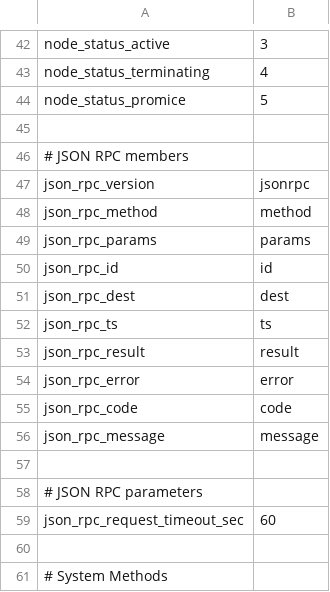
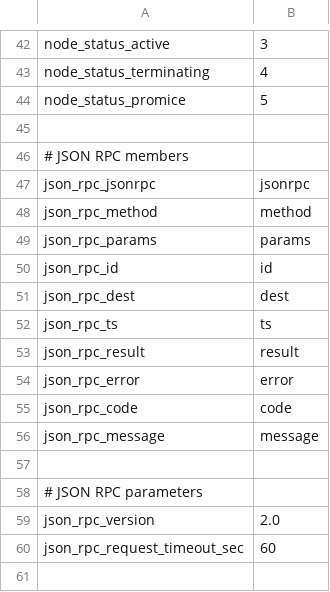
Before and after one commit to cybergarage/round, a CSV file: const/constants.csv, drawn as a sheet; only a part is shown, gaps mark what is left out; the shorter side is filled out with more unchanged rows.

Commit message:
* Updated JSON RPC functions.

```diff
--- a/const/constants.csv
+++ b/const/constants.csv
@@ -46,3 +46,3 @@ node_status_promice,5
 # JSON RPC members
-json_rpc_version,"jsonrpc"
+json_rpc_jsonrpc,"jsonrpc"
 json_rpc_method,"method"
@@ -58,2 +58,3 @@ json_rpc_message,"message"
 # JSON RPC parameters
+json_rpc_version,"2.0"
 json_rpc_request_timeout_sec,60
```
Also changed, not shown: 7 other files.
